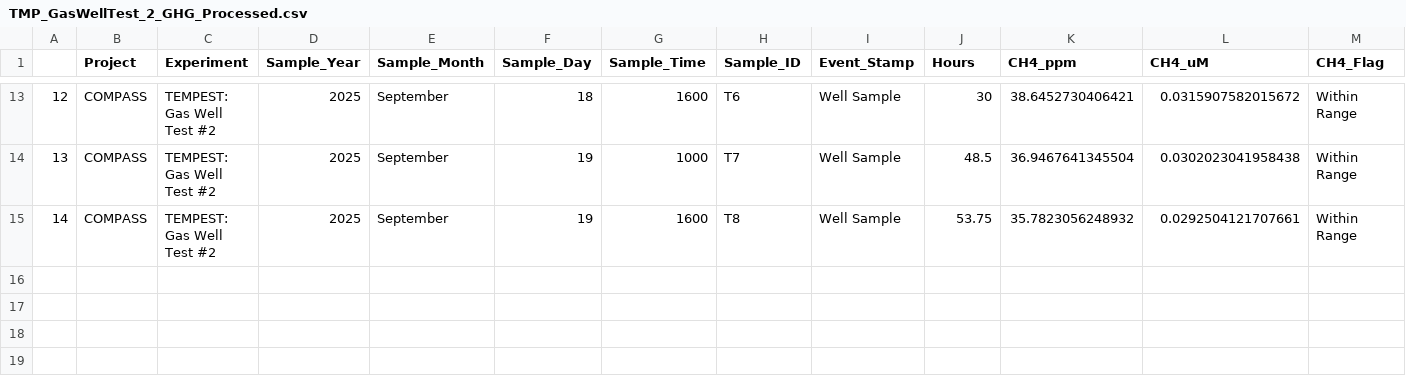
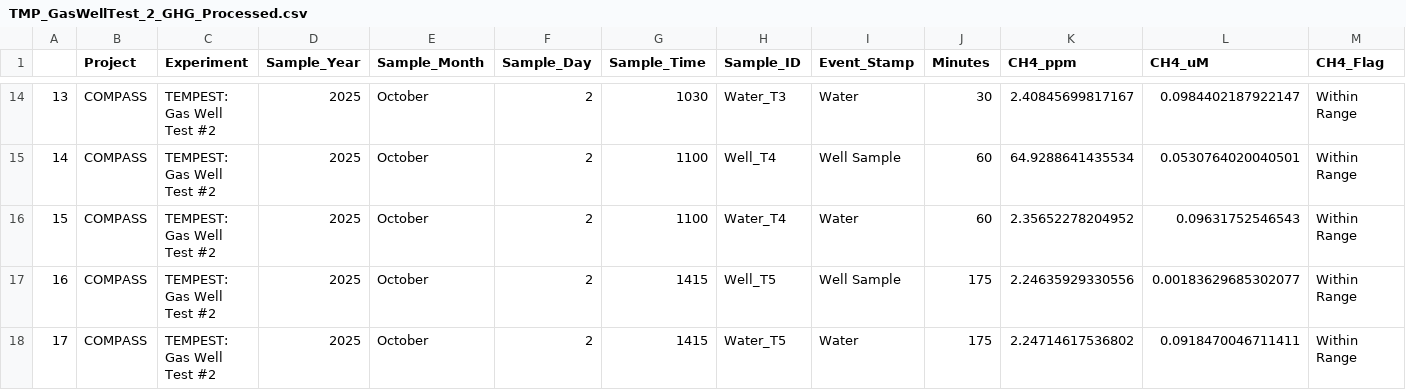
Before and after one commit to COMPASS-DOE/TEMPEST, a CSV file: Data/gas_wells/Redesign_gaswell_tests/Processed Data/TMP_GasWellTest_2_GHG_Processed.csv, drawn as a sheet; only a part is shown, gaps mark what is left out; addresses are those after the commit; the diff covers the shown part only; the diff names each change by its address in the sheet, - before the commit and + after, or states it on an @@ line.

```diff
--- a/Data/gas_wells/Redesign_gaswell_tests/Processed Data/TMP_GasWellTest_2_GHG_Processed.csv
+++ b/Data/gas_wells/Redesign_gaswell_tests/Processed Data/TMP_GasWellTest_2_GHG_Processed.csv
-J1: Hours
+J1: Minutes
@@ column A renumbered between rows 3 and 17 @@
-E14:E15 (Sample_Month): September
+E14:E15 (Sample_Month): October
-F14 (Sample_Day): 18
+F14 (Sample_Day): 2
-G14 (Sample_Time): 1600
+G14 (Sample_Time): 1030
-H14 (Sample_ID): T6
+H14 (Sample_ID): Water_T3
-I14 (Event_Stamp): Well Sample
+I14 (Event_Stamp): Water
-K14 (CH4_ppm): 38.6452730406421
+K14 (CH4_ppm): 2.40845699817167
-L14 (CH4_uM): 0.0315907582015672
+L14 (CH4_uM): 0.0984402187922147
-F15 (Sample_Day): 19
+F15 (Sample_Day): 2
-G15 (Sample_Time): 1000
+G15 (Sample_Time): 1100
-H15 (Sample_ID): T7
+H15 (Sample_ID): Well_T4
-J15 (Minutes): 48.5
+J15 (Minutes): 60
-K15 (CH4_ppm): 36.9467641345504
+K15 (CH4_ppm): 64.9288641435534
-L15 (CH4_uM): 0.0302023041958438
+L15 (CH4_uM): 0.0530764020040501
+row 16: 15 | COMPASS | TEMPEST: Gas Well Test #2 | 2025 | October | 2 | 1100 | Water_T4 | Water | 60 | 2.35652278204952 | 0.09631752546543 | Within Range
-E17 (Sample_Month): September
+E17 (Sample_Month): October
-F17 (Sample_Day): 19
+F17 (Sample_Day): 2
-G17 (Sample_Time): 1600
+G17 (Sample_Time): 1415
-H17 (Sample_ID): T8
+H17 (Sample_ID): Well_T5
-J17 (Minutes): 53.75
+J17 (Minutes): 175
-K17 (CH4_ppm): 35.7823056248932
+K17 (CH4_ppm): 2.24635929330556
-L17 (CH4_uM): 0.0292504121707661
+L17 (CH4_uM): 0.00183629685302077
+row 18: 17 | COMPASS | TEMPEST: Gas Well Test #2 | 2025 | October | 2 | 1415 | Water_T5 | Water | 175 | 2.24714617536802 | 0.0918470046711411 | Within Range
```
Also changed, not shown: 1 added row and 75 edited cells elsewhere in this file, Data/gas_wells/Redesign_gaswell_tests/Raw Data/COMPASS_TEMPEST_Varian_QAQC_2024.csv, 4 other files.
